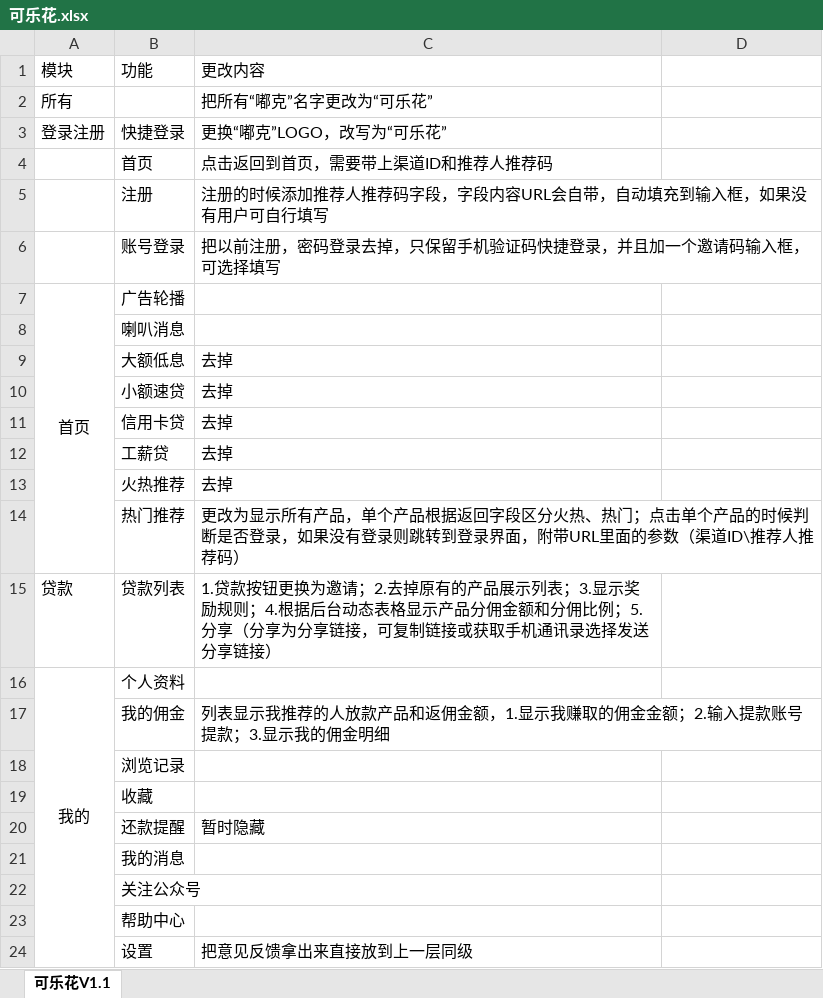
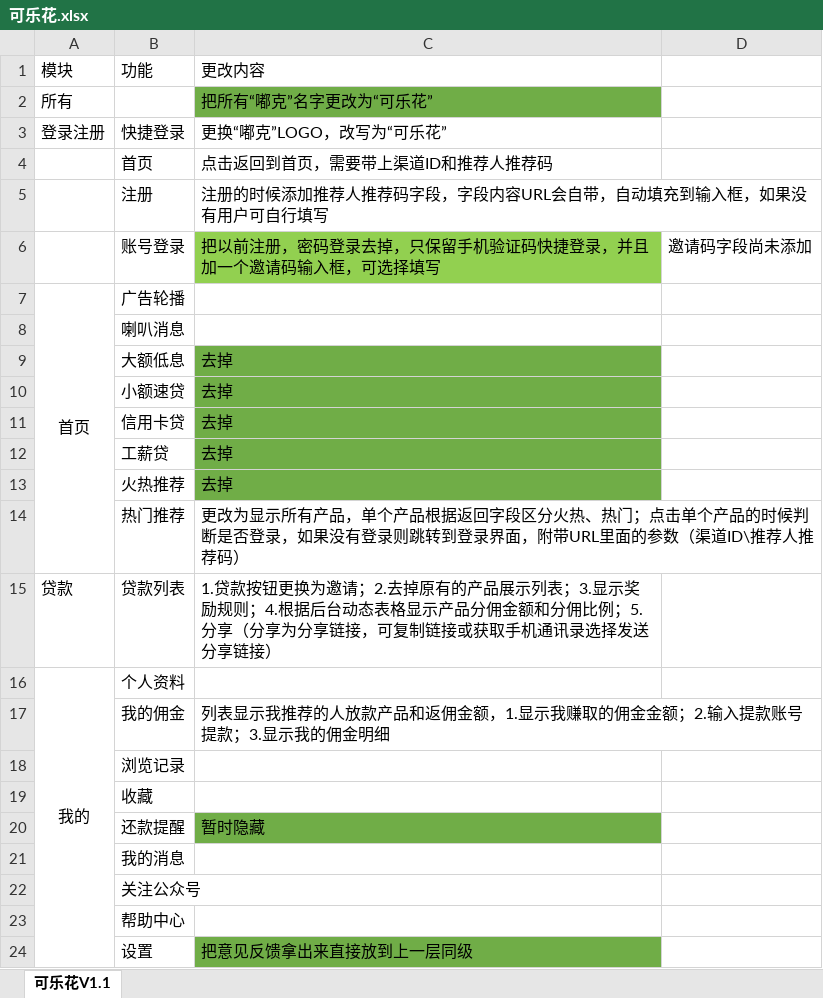
Before and after one commit to zhuming3834/colaFlower, an Excel workbook: 可乐花.xlsx, sheet 可乐花V1.1, drawn as a sheet; values as stored, in another font and other column widths than the file's, no borders; the diff names each change by its address in the sheet, - before the commit and + after, or states it on an @@ line.

Commit message:
no message

```diff
--- a/可乐花.xlsx (sheet 可乐花V1.1)
+++ b/可乐花.xlsx (sheet 可乐花V1.1)
-C2 fill: none
+C2 fill: #70AD47
-C6 fill: none
+C6 fill: #92D050
-D6: (empty)
+D6: 邀请码字段尚未添加
-C9:C13 fill: none
+C9:C13 fill: #70AD47
-C20 fill: none
+C20 fill: #70AD47
-C24 fill: none
+C24 fill: #70AD47
```
